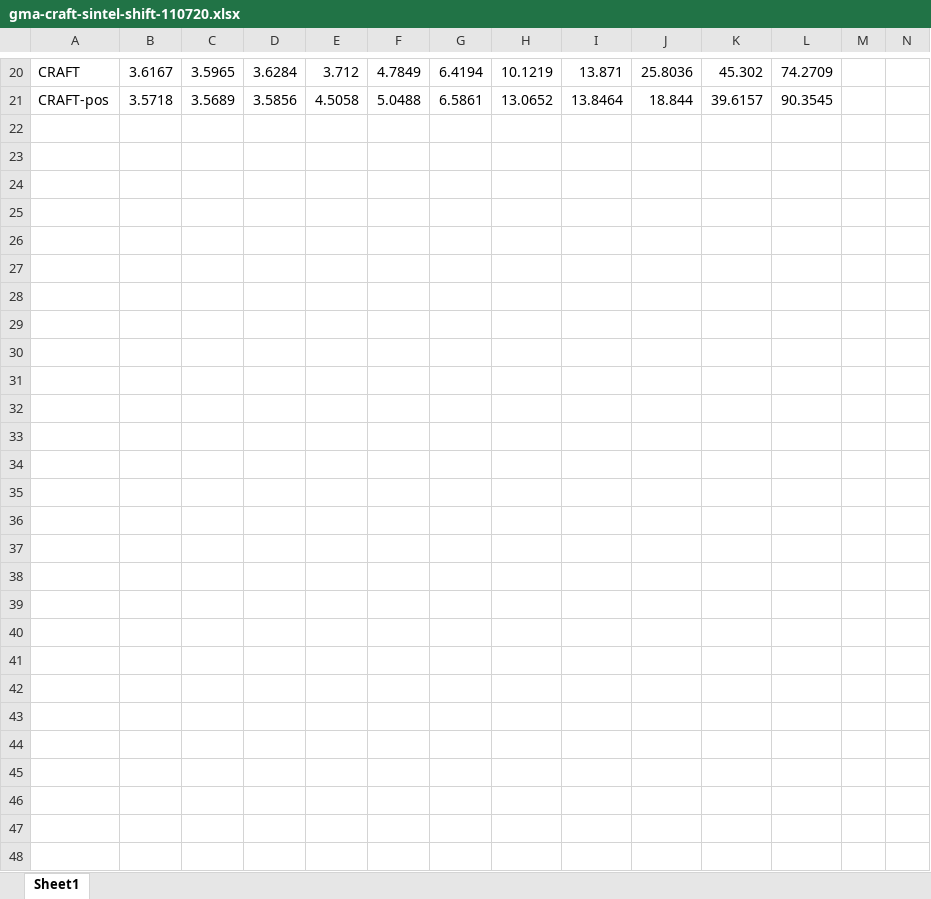
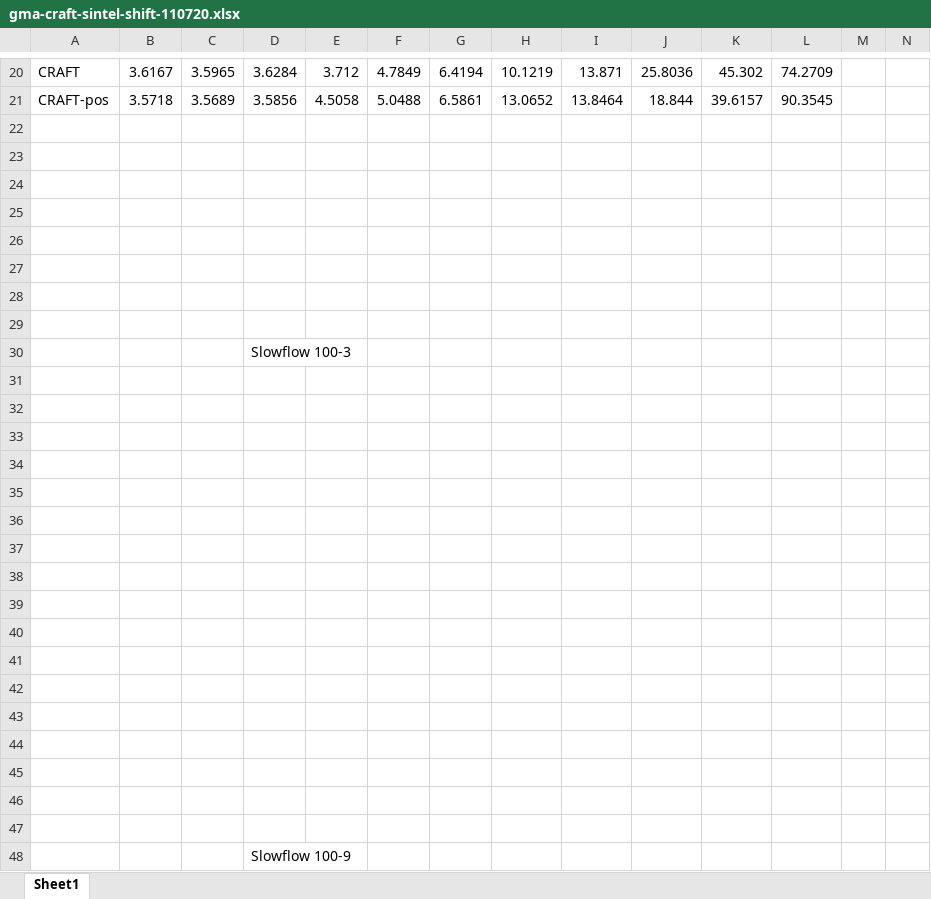
Before and after one commit to askerlee/craft, an Excel workbook: logs/gma-craft-sintel-shift-110720.xlsx, sheet Sheet1, drawn as a sheet; only a part is shown, gaps mark what is left out; values as stored, in another font and other column widths than the file's, no borders; charts and pictures not drawn; rows hold the shown columns only; the diff covers the shown part only; the diff names each change by its address in the sheet, - before the commit and + after, or states it on an @@ line.

Commit message:
add craft_nogma

```diff
--- a/logs/gma-craft-sintel-shift-110720.xlsx (sheet Sheet1)
+++ b/logs/gma-craft-sintel-shift-110720.xlsx (sheet Sheet1)
+row 22: (empty)
+row 23: (empty)
+row 24: (empty)
+row 25: (empty)
+row 26: (empty)
+row 27: (empty)
+row 28: (empty)
+row 29: (empty)
+row 30:  |  |  | Slowflow 100-3
+row 31: (empty)
+row 32: (empty)
+row 33: (empty)
+row 34: (empty)
+row 35: (empty)
+row 36: (empty)
+row 37: (empty)
+row 38: (empty)
+row 39: (empty)
+row 40: (empty)
+row 41: (empty)
+row 42: (empty)
+row 43: (empty)
+row 44: (empty)
+row 45: (empty)
+row 46: (empty)
+row 47: (empty)
+row 48:  |  |  | Slowflow 100-9
```
Also changed, not shown: 2 edited cells elsewhere in this sheet, charts or pictures, 4 other files.
